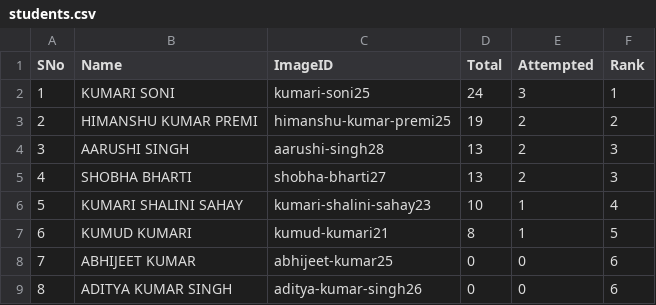
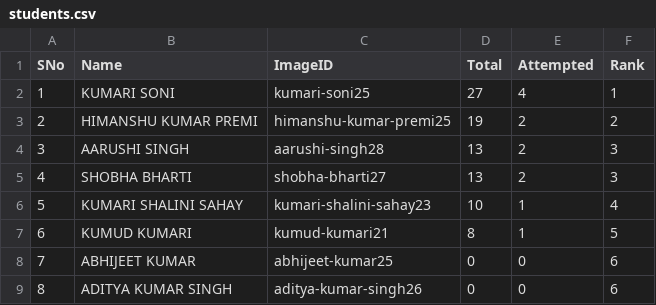
Before and after one commit to tmbumaths/python-workshop, a CSV file: students.csv, drawn as a sheet; only a part is shown.

```diff
--- a/students.csv
+++ b/students.csv
@@ -1,3 +1,3 @@
 SNo,Name,ImageID,Total,Attempted,Rank
-1,KUMARI SONI,kumari-soni25,24,3,1
+1,KUMARI SONI,kumari-soni25,27,4,1
 2,HIMANSHU KUMAR PREMI,himanshu-kumar-premi25,19,2,2
```
Also changed, not shown: 1 other file.
